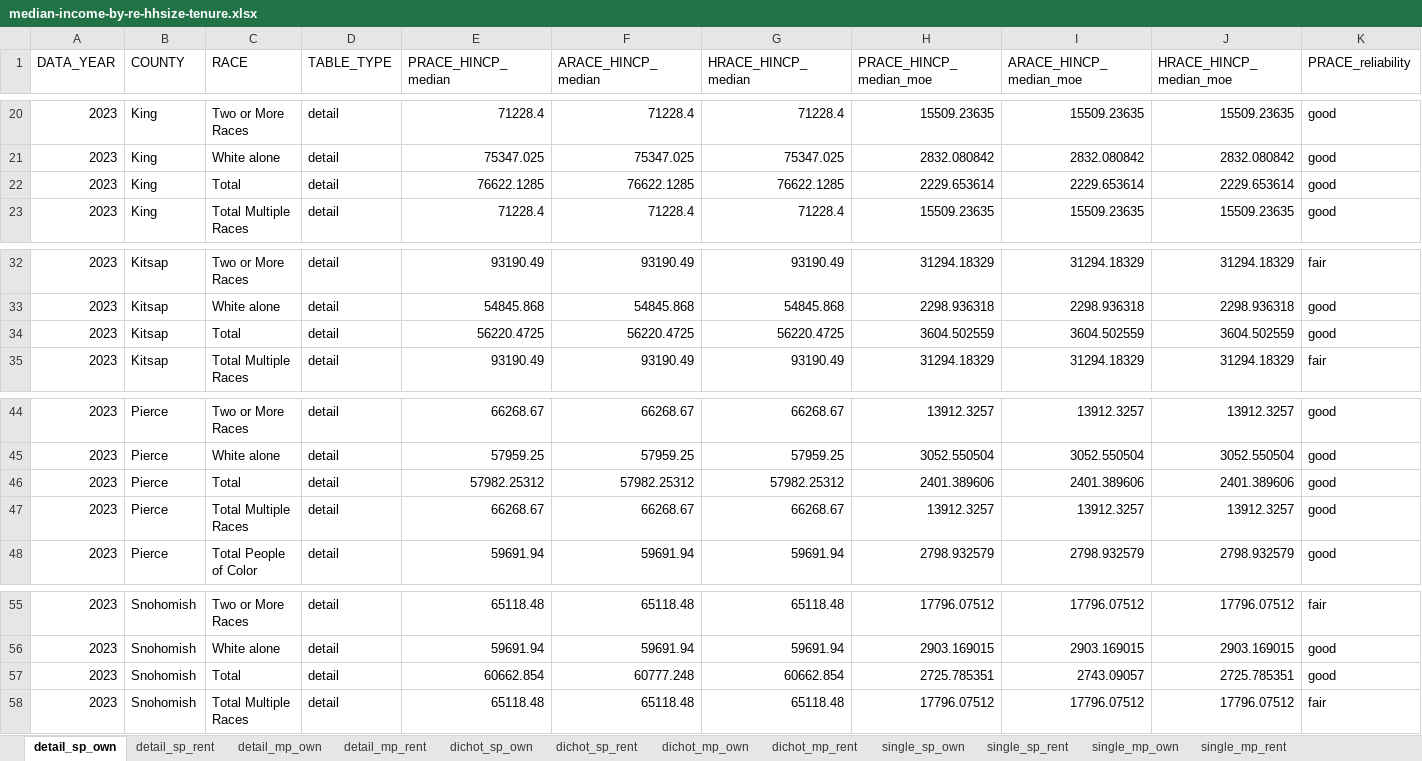
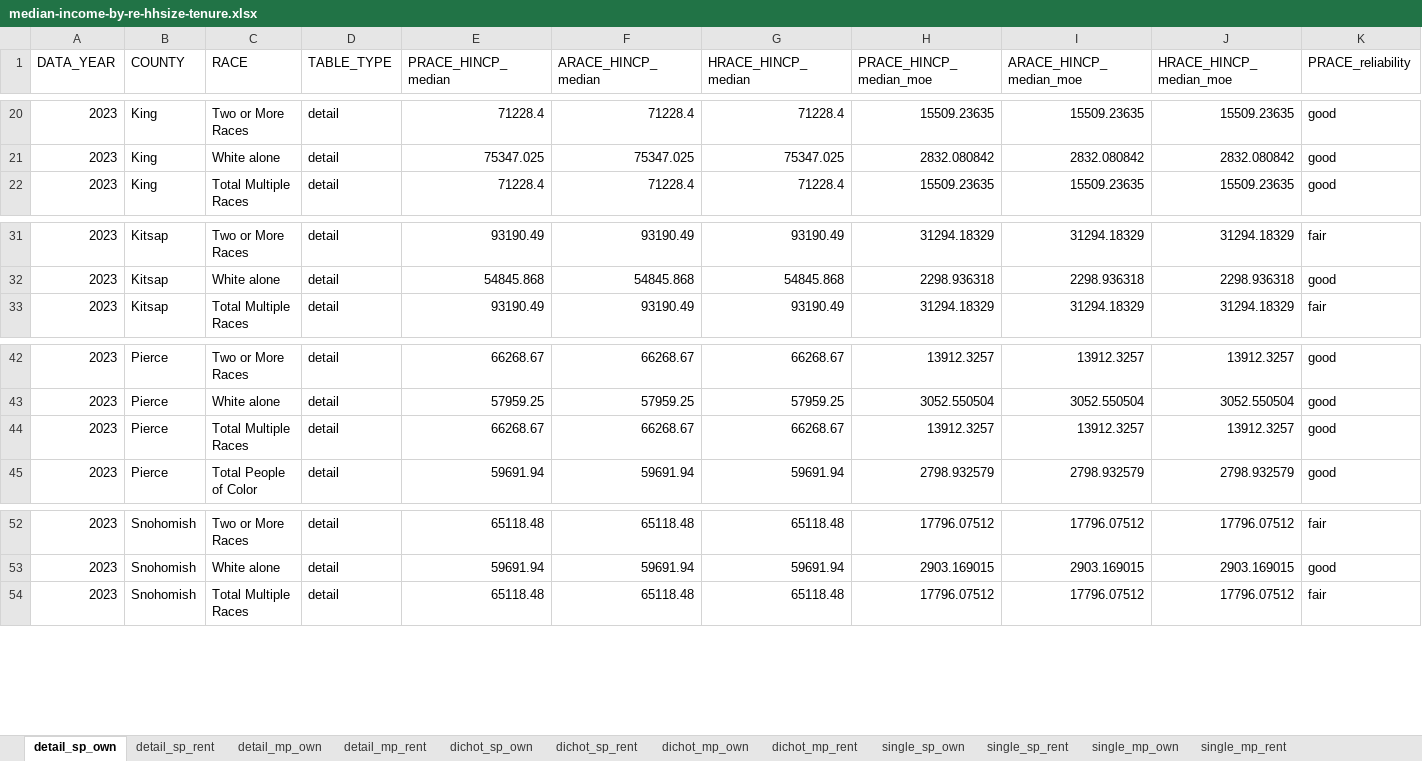
Before and after one commit to psrc/exploration-race-ethnicity, an Excel workbook: median-income-hhsize-tenure/data/median-income-by-re-hhsize-tenure.xlsx, sheet detail_sp_own, drawn as a sheet; only a part is shown, gaps mark what is left out; values as stored, in another font and other column widths than the file's, no borders; rows hold the shown columns only; the diff names each change by its address in the sheet, - before the commit and + after, or states it on an @@ line.

```diff
--- a/median-income-hhsize-tenure/data/median-income-by-re-hhsize-tenure.xlsx (sheet detail_sp_own)
+++ b/median-income-hhsize-tenure/data/median-income-by-re-hhsize-tenure.xlsx (sheet detail_sp_own)
-row 22: 2023 | King | Total | detail | 76622.1285 | 76622.1285 | 76622.1285 | 2229.653614 | 2229.653614 | 2229.653614 | good
-row 34: 2023 | Kitsap | Total | detail | 56220.4725 | 56220.4725 | 56220.4725 | 3604.502559 | 3604.502559 | 3604.502559 | good
-row 46: 2023 | Pierce | Total | detail | 57982.25312 | 57982.25312 | 57982.25312 | 2401.389606 | 2401.389606 | 2401.389606 | good
-row 57: 2023 | Snohomish | Total | detail | 60662.854 | 60777.248 | 60662.854 | 2725.785351 | 2743.09057 | 2725.785351 | good
```
Also changed, not shown: sheet dichot_sp_own, sheet single_sp_own, sheet single_mp_own, sheet dichot_mp_own, sheet detail_mp_own, median-income-hhsize-tenure/data/differences.xlsx, ownership-rate-hhsize/data/ownership_rate-by-re-hhsize.xlsx, 25 other files.
